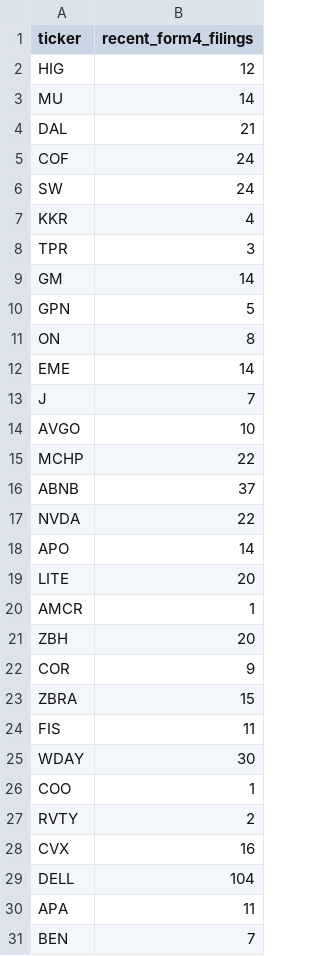
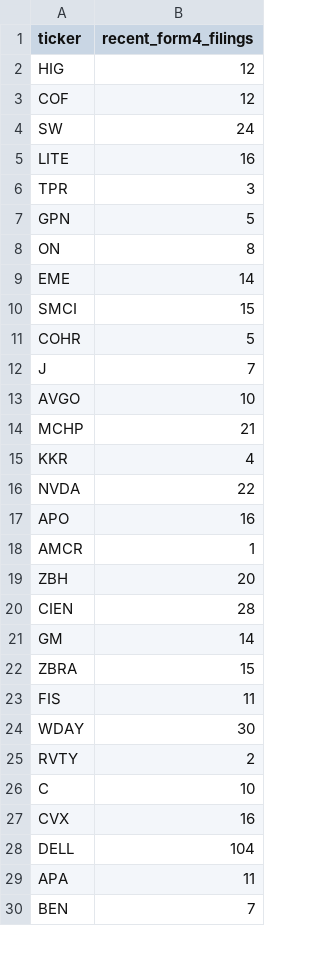
Before and after one commit to isaiahdm792-alt/stock--screener, a CSV file: insider_snapshot.csv, drawn as a sheet; only a part is shown; the diff covers the shown part only.

```diff
--- a/insider_snapshot.csv
+++ b/insider_snapshot.csv
@@ -2,9 +2,6 @@ ticker,recent_form4_filings
 HIG,12
-MU,14
-DAL,21
-COF,24
+COF,12
 SW,24
-KKR,4
+LITE,16
 TPR,3
-GM,14
 GPN,5
@@ -12,12 +9,14 @@ ON,8
 EME,14
+SMCI,15
+COHR,5
 J,7
 AVGO,10
-MCHP,22
-ABNB,37
+MCHP,21
+KKR,4
 NVDA,22
-APO,14
-LITE,20
+APO,16
 AMCR,1
 ZBH,20
-COR,9
+CIEN,28
+GM,14
 ZBRA,15
@@ -25,4 +24,4 @@ FIS,11
 WDAY,30
-COO,1
 RVTY,2
+C,10
 CVX,16
```
Also changed, not shown: 1 added row elsewhere in this file, fundamentals_snapshot.csv, sentiment_snapshot.csv, 4 other files.
